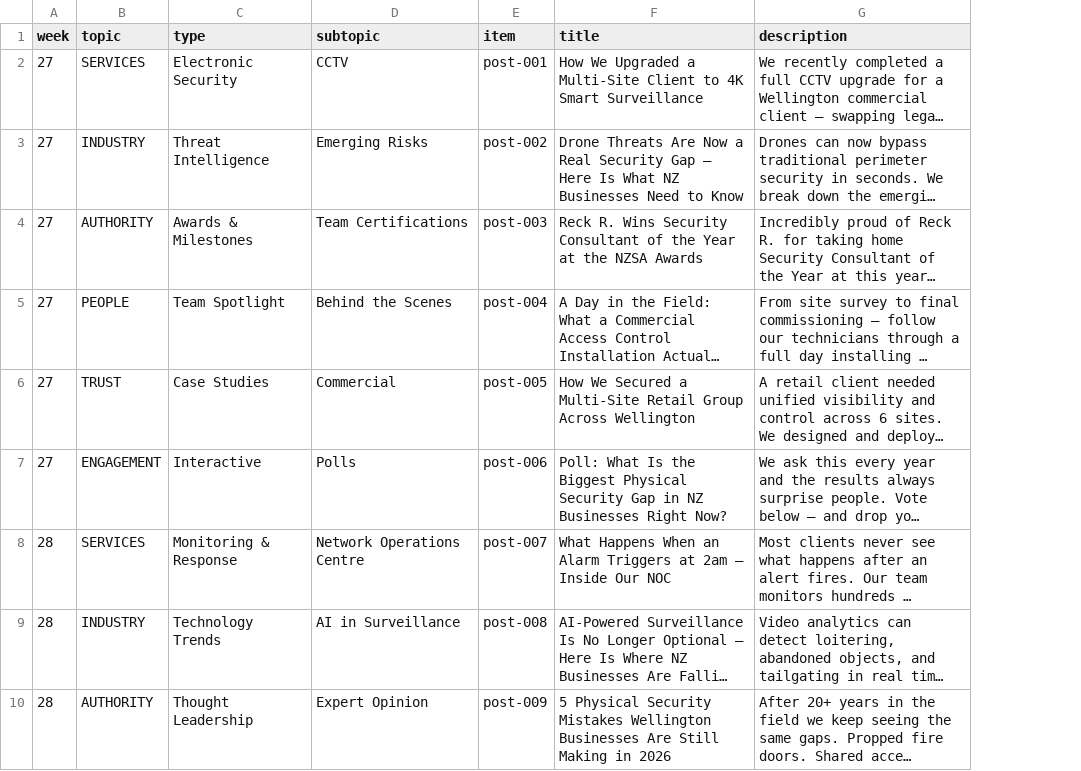
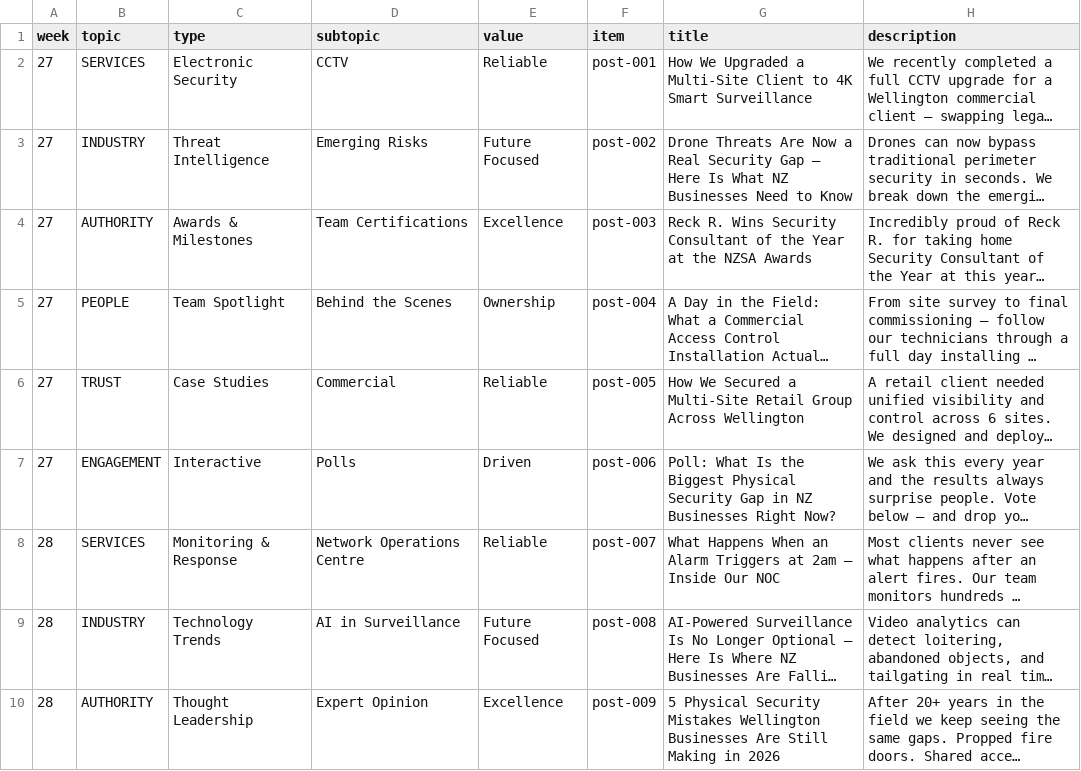
Before and after one commit to jayreck996/md-redwolf, a CSV file: SHOULD/TABLE-2026Q3.csv, drawn as a sheet; only a part is shown; long unchanged cells end in …; the diff names each change by its address in the sheet, - before the commit and + after, or states it on an @@ line.

```diff
--- a/SHOULD/TABLE-2026Q3.csv
+++ b/SHOULD/TABLE-2026Q3.csv
+column E (value), rows 2-10: Reliable | Future Focused | Excellence | Ownership | Reliable | Driven | Reliable | Future Focused | Excellence
```
